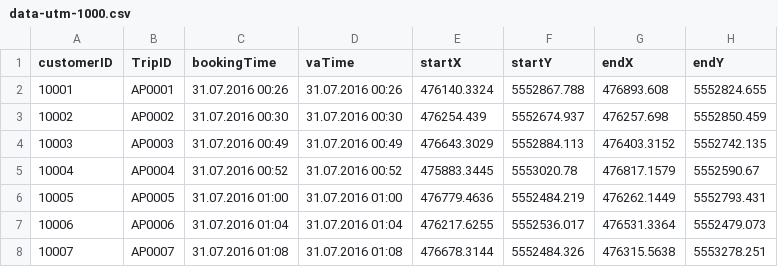
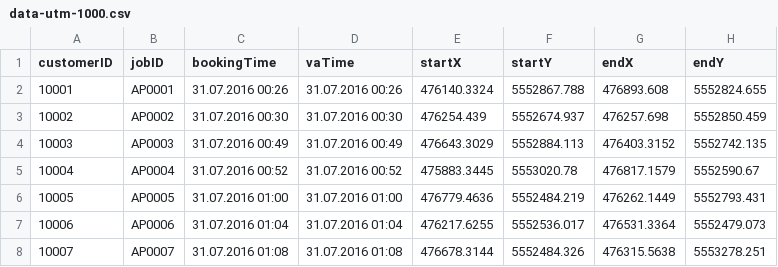
Before and after one commit to ATRIAS-Team/ATRIAS, a CSV file: ees/data-utm-1000.csv, drawn as a sheet; only a part is shown.

```diff
--- a/ees/data-utm-1000.csv
+++ b/ees/data-utm-1000.csv
@@ -1,2 +1,2 @@
-customerID;TripID;bookingTime;vaTime;startX;startY;endX;endY
+customerID;jobID;bookingTime;vaTime;startX;startY;endX;endY
 10001;AP0001;31.07.2016 00:26;31.07.2016 00:26;476140.3324;5552867.788;476893.608;5552824.655
```
Also changed, not shown: 18 other files.
